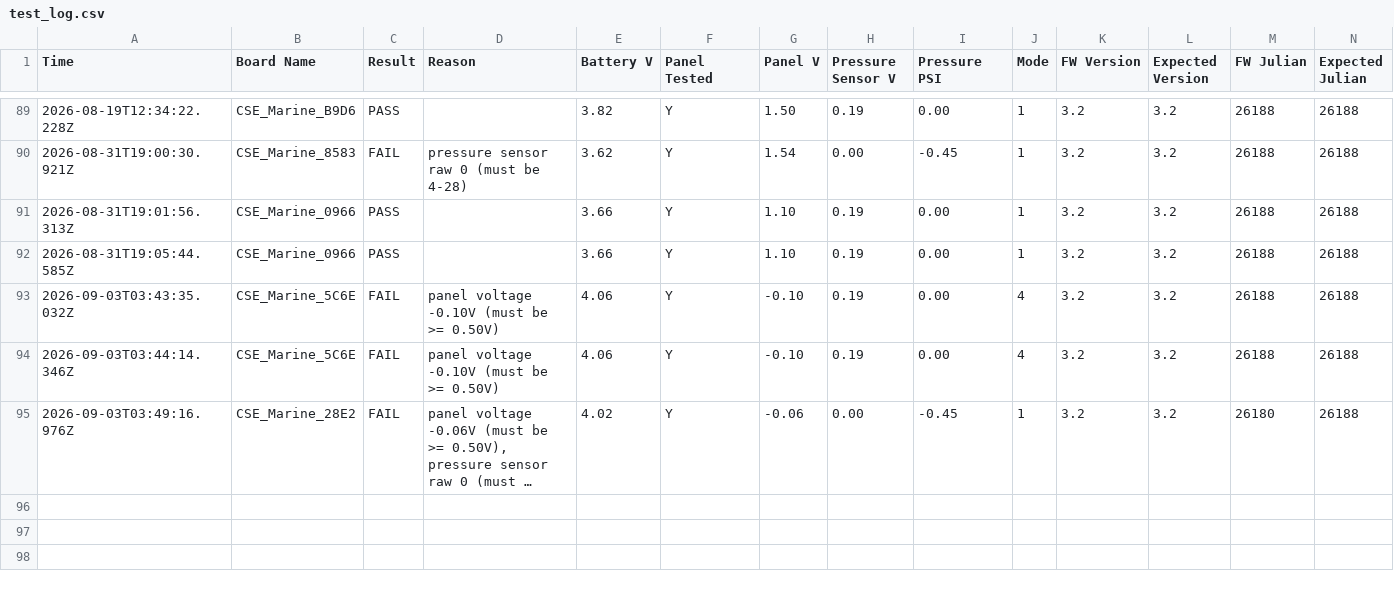
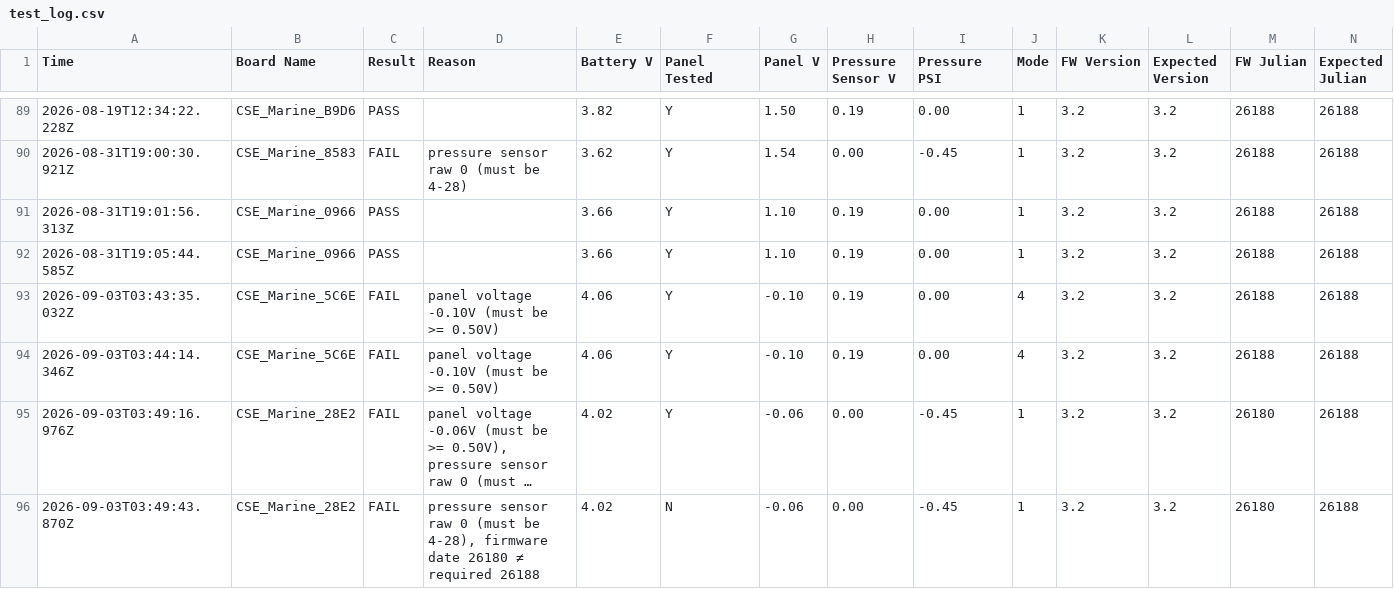
Before and after one commit to gmiedema-cse/Keepertech-logs, a CSV file: test_log.csv, drawn as a sheet; only a part is shown, gaps mark what is left out; long unchanged cells end in …; the diff names each change by its address in the sheet, - before the commit and + after, or states it on an @@ line.

Commit message:
Update test log (95 results)

```diff
--- a/test_log.csv
+++ b/test_log.csv
+row 96: 2026-09-03T03:49:43.870Z | CSE_Marine_28E2 | FAIL | pressure sensor raw 0 (must be 4-28), firmware date 26180 ≠ required 26188 | 4.02 | N | -0.06 | 0.00 | -0.45 | 1 | 3.2 | 3.2 | 26180 | 26188
```
